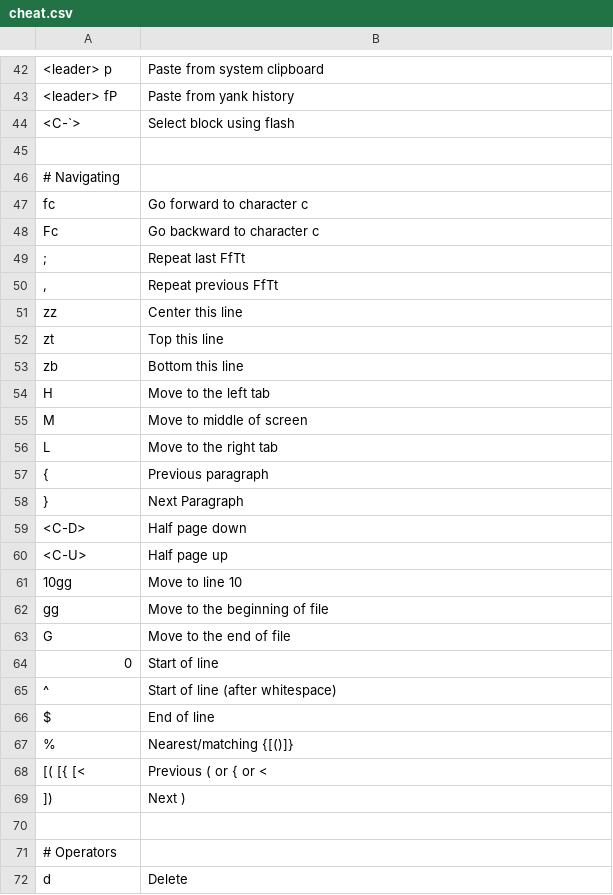
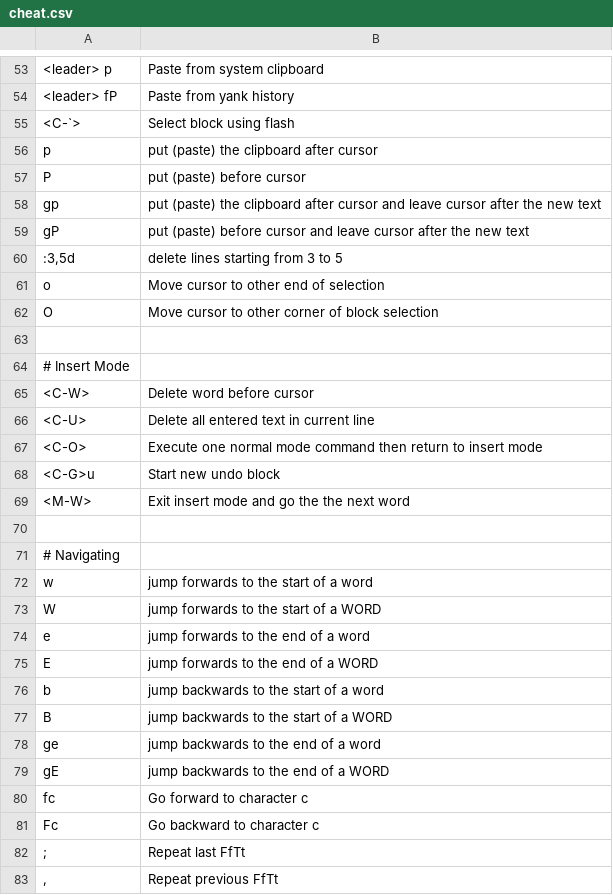
Before and after one commit to sidoshi/dotfiles, a CSV file: .config/nvim/cheat/cheat.csv, drawn as a sheet; only a part is shown, gaps mark what is left out; the shorter side is filled out with more unchanged rows; the diff covers the shown part only; the diff names each change by its address in the sheet, - before the commit and + after, or states it on an @@ line.

```diff
--- a/.config/nvim/cheat/cheat.csv
+++ b/.config/nvim/cheat/cheat.csv
+row 56: p | put (paste) the clipboard after cursor
+row 57: P | put (paste) before cursor
+row 58: gp | put (paste) the clipboard after cursor and leave cursor after the new text
+row 59: gP | put (paste) before cursor and leave cursor after the new text
+row 60: :3,5d | delete lines starting from 3 to 5
+row 61: o | Move cursor to other end of selection
+row 62: O | Move cursor to other corner of block selection
+row 63: (empty)
+row 64: # Insert Mode
+row 65: <C-W> | Delete word before cursor
+row 66: <C-U> | Delete all entered text in current line
+row 67: <C-O> | Execute one normal mode command then return to insert mode
+row 68: <C-G>u | Start new undo block
+row 69: <M-W> | Exit insert mode and go the the next word
+row 72: w | jump forwards to the start of a word
+row 73: W | jump forwards to the start of a WORD
+row 74: e | jump forwards to the end of a word
+row 75: E | jump forwards to the end of a WORD
+row 76: b | jump backwards to the start of a word
+row 77: B | jump backwards to the start of a WORD
+row 78: ge | jump backwards to the end of a word
+row 79: gE | jump backwards to the end of a WORD
```
Also changed, not shown: 31 added rows elsewhere in this file, 1 other file.
